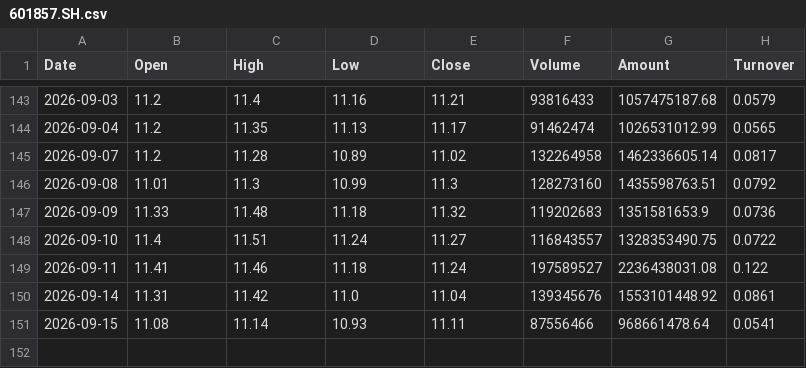
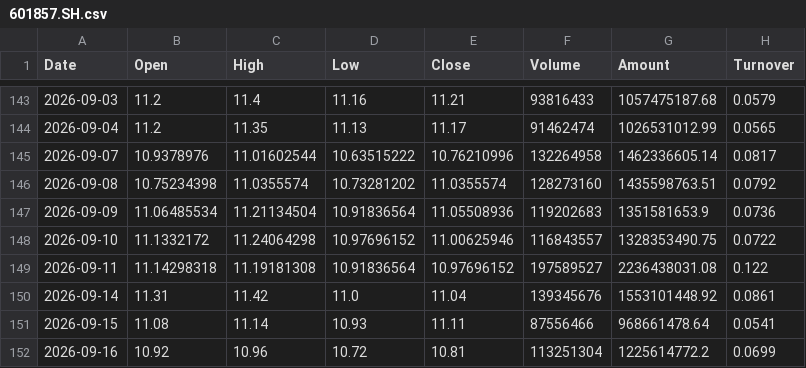
Before and after one commit to SeekerThinker/investment-research, a CSV file: data/market/history/601857.SH.csv, drawn as a sheet; only a part is shown, gaps mark what is left out.

```diff
--- a/data/market/history/601857.SH.csv
+++ b/data/market/history/601857.SH.csv
@@ -144,8 +144,9 @@ Date,Open,High,Low,Close,Volume,Amount,Turnover
 2026-09-04,11.2,11.35,11.13,11.17,91462474,1026531012.99,0.0565
-2026-09-07,11.2,11.28,10.89,11.02,132264958,1462336605.14,0.0817
-2026-09-08,11.01,11.3,10.99,11.3,128273160,1435598763.51,0.0792
-2026-09-09,11.33,11.48,11.18,11.32,119202683,1351581653.9,0.0736
-2026-09-10,11.4,11.51,11.24,11.27,116843557,1328353490.75,0.0722
-2026-09-11,11.41,11.46,11.18,11.24,197589527,2236438031.08,0.122
+2026-09-07,10.9378976,11.01602544,10.63515222,10.76210996,132264958,1462336605.14,0.0817
+2026-09-08,10.75234398,11.0355574,10.73281202,11.0355574,128273160,1435598763.51,0.0792
+2026-09-09,11.06485534,11.21134504,10.91836564,11.05508936,119202683,1351581653.9,0.0736
+2026-09-10,11.1332172,11.24064298,10.97696152,11.00625946,116843557,1328353490.75,0.0722
+2026-09-11,11.14298318,11.19181308,10.91836564,10.97696152,197589527,2236438031.08,0.122
 2026-09-14,11.31,11.42,11.0,11.04,139345676,1553101448.92,0.0861
 2026-09-15,11.08,11.14,10.93,11.11,87556466,968661478.64,0.0541
+2026-09-16,10.92,10.96,10.72,10.81,113251304,1225614772.2,0.0699
```
Also changed, not shown: data/market/history/002371.SZ.csv, data/market/history/688012.SH.csv, 17 other files.
